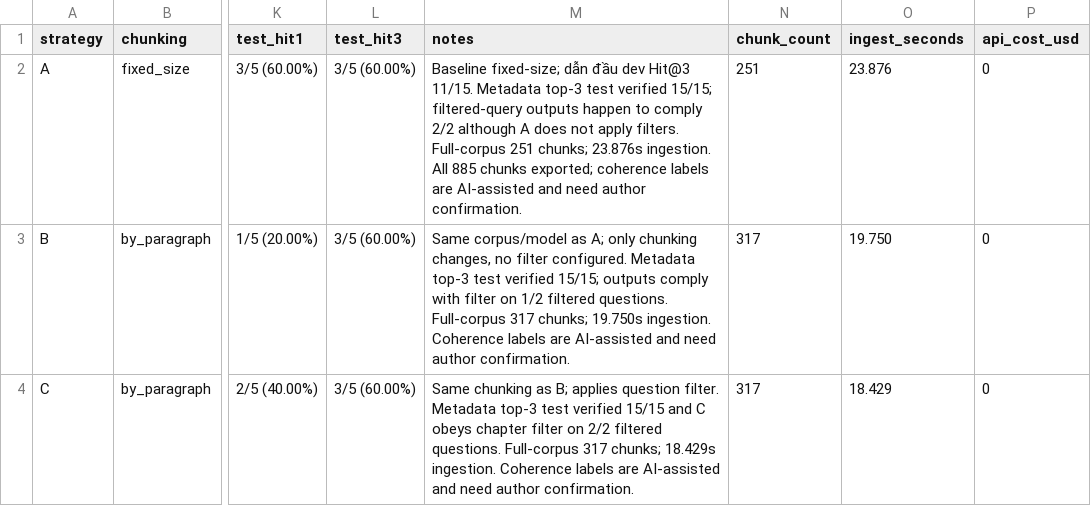
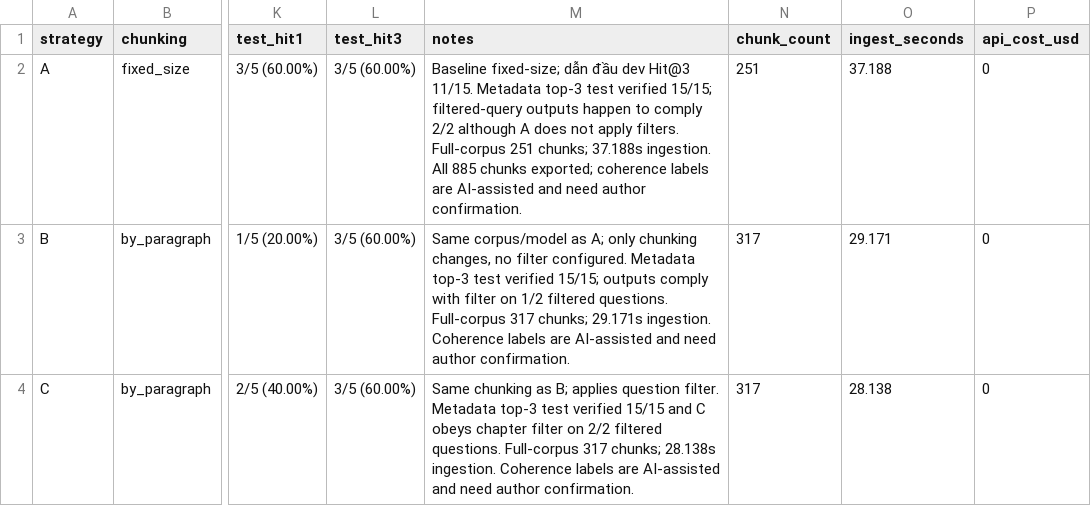
Before and after one commit to ngocsangnguyen/K5-L3A-DAY06-NguyenNgocSang-2A202603444-DataIngestion, a CSV file: artifacts/experiment_log.csv, drawn as a sheet; only a part is shown, gaps mark what is left out; the diff names each change by its address in the sheet, - before the commit and + after, or states it on an @@ line.

```diff
--- a/artifacts/experiment_log.csv
+++ b/artifacts/experiment_log.csv
-M2 (notes): …251 chunks; 23.876s ingestion. All…
+M2 (notes): …251 chunks; 37.188s ingestion. All…
-O2 (ingest_seconds): 23.876
+O2 (ingest_seconds): 37.188
-M3 (notes): …317 chunks; 19.750s ingestion. Coherence…
+M3 (notes): …317 chunks; 29.171s ingestion. Coherence…
-O3 (ingest_seconds): 19.750
+O3 (ingest_seconds): 29.171
-M4 (notes): …317 chunks; 18.429s ingestion. Coherence…
+M4 (notes): …317 chunks; 28.138s ingestion. Coherence…
-O4 (ingest_seconds): 18.429
+O4 (ingest_seconds): 28.138
```
Also changed, not shown: 7 other files.
